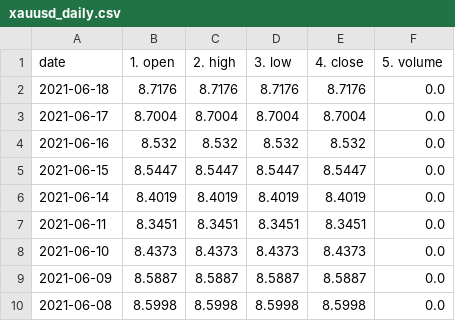
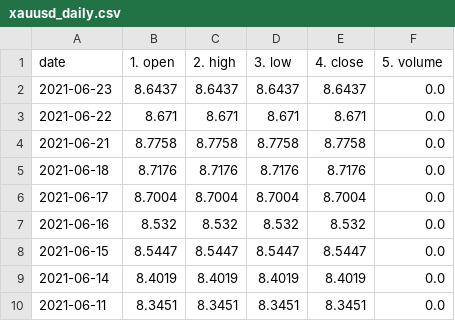
Before and after one commit to chanmoto/github.io, a CSV file: data/xauusd_daily.csv, drawn as a sheet; only a part is shown; the shorter side is filled out with more unchanged rows.

```diff
--- a/data/xauusd_daily.csv
+++ b/data/xauusd_daily.csv
@@ -1,2 +1,5 @@
 date,1. open,2. high,3. low,4. close,5. volume
+2021-06-23,8.6437,8.6437,8.6437,8.6437,0.0
+2021-06-22,8.671,8.671,8.671,8.671,0.0
+2021-06-21,8.7758,8.7758,8.7758,8.7758,0.0
 2021-06-18,8.7176,8.7176,8.7176,8.7176,0.0
```
Also changed, not shown: data/dexjpus_daily.csv, data/gbpjpy_daily.csv, 5 other files.
